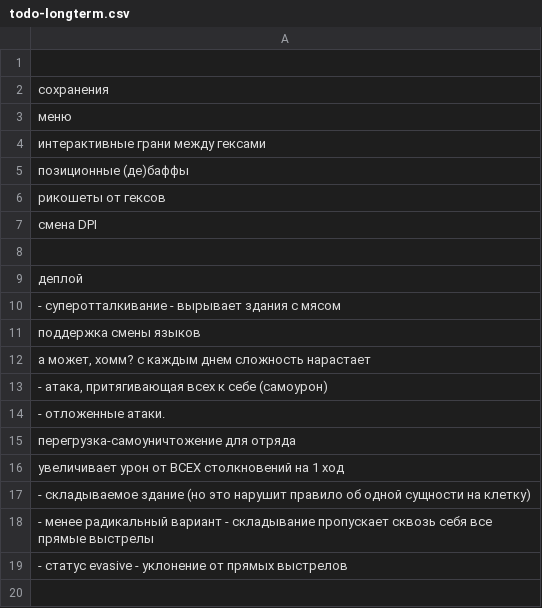
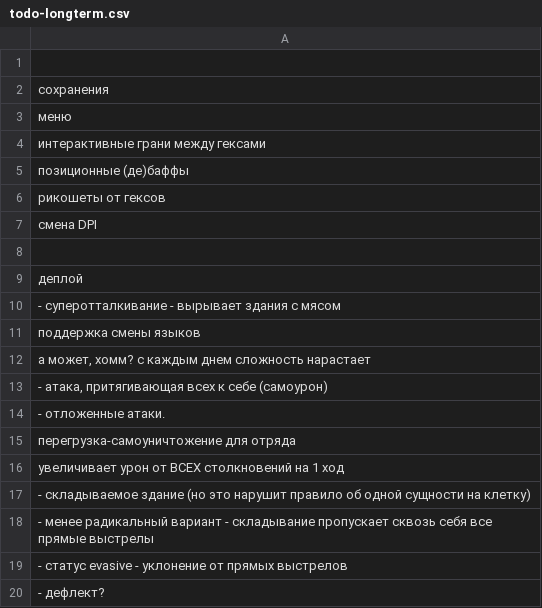
Before and after one commit to 80STH/NGTBS-3, a CSV file: docs/todo-longterm.csv, drawn as a sheet.

```diff
--- a/docs/todo-longterm.csv
+++ b/docs/todo-longterm.csv
@@ -19 +19,2 @@
 - статус evasive -  уклонение от прямых выстрелов
+- дефлект?
```
Also changed, not shown: docs/todo.csv, 3 other files.
